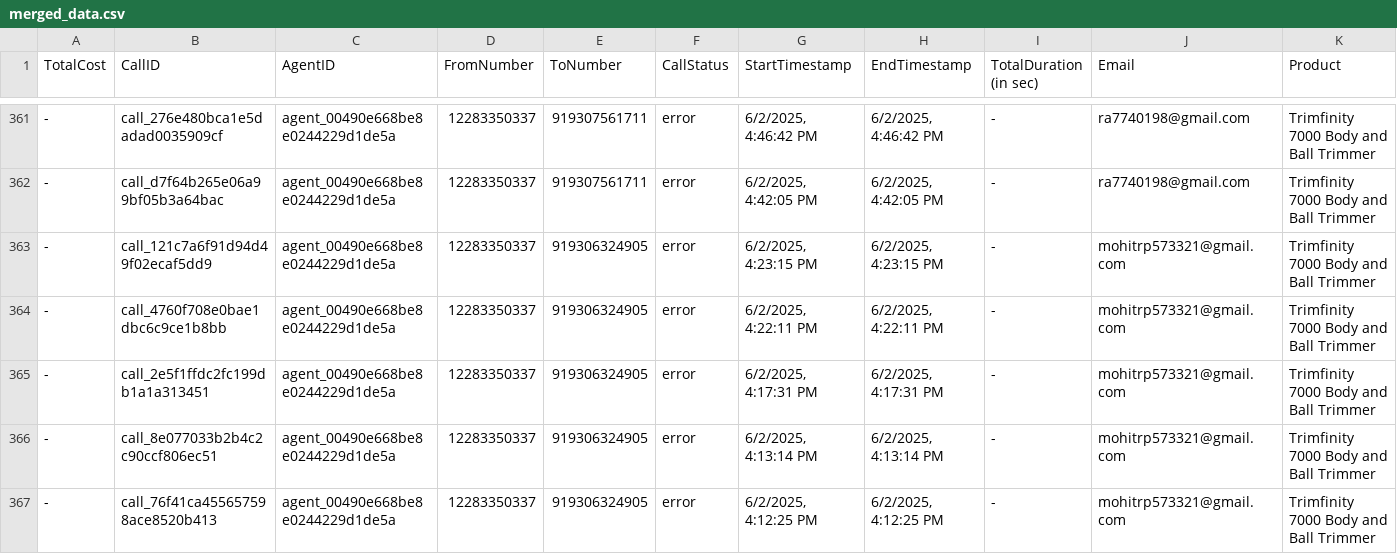
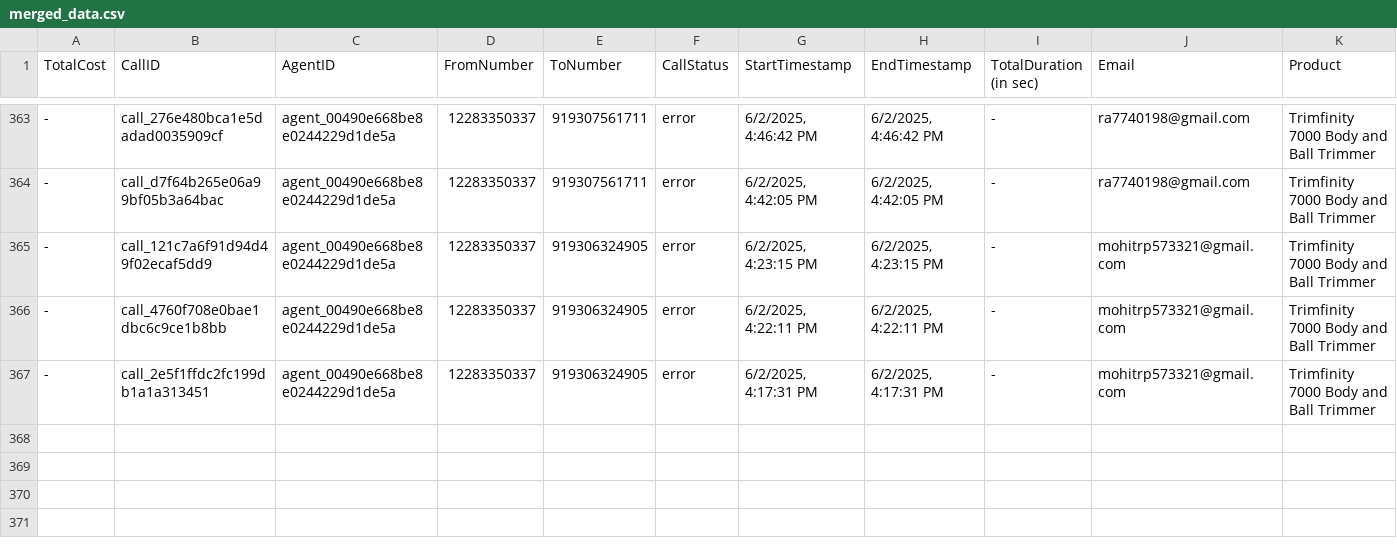
Before and after one commit to Urban-gabru-yog/Trimfinity_Dashboard_1104, a CSV file: data/merged_data.csv, drawn as a sheet; only a part is shown, gaps mark what is left out; removed rows and columns are numbered as before the commit, all else as after; rows hold the shown columns only; the diff covers the shown part only; the diff names each change by its address in the sheet, - before the commit and + after, or states it on an @@ line.

```diff
--- a/data/merged_data.csv
+++ b/data/merged_data.csv
-row 366: - | call_8e077033b2b4c2c90ccf806ec51 | agent_00490e668be8e0244229d1de5a | 12283350337 | 919306324905 | error | 6/2/2025, 4:13:14 PM | 6/2/2025, 4:13:14 PM | - | mohitrp573321@gmail.com | Trimfinity 7000 Body and Ball Trimmer
-row 367: - | call_76f41ca455657598ace8520b413 | agent_00490e668be8e0244229d1de5a | 12283350337 | 919306324905 | error | 6/2/2025, 4:12:25 PM | 6/2/2025, 4:12:25 PM | - | mohitrp573321@gmail.com | Trimfinity 7000 Body and Ball Trimmer
```
Also changed, not shown: 2 added rows and 2 removed rows elsewhere in this file, data/call_data.csv, 1 other file.
